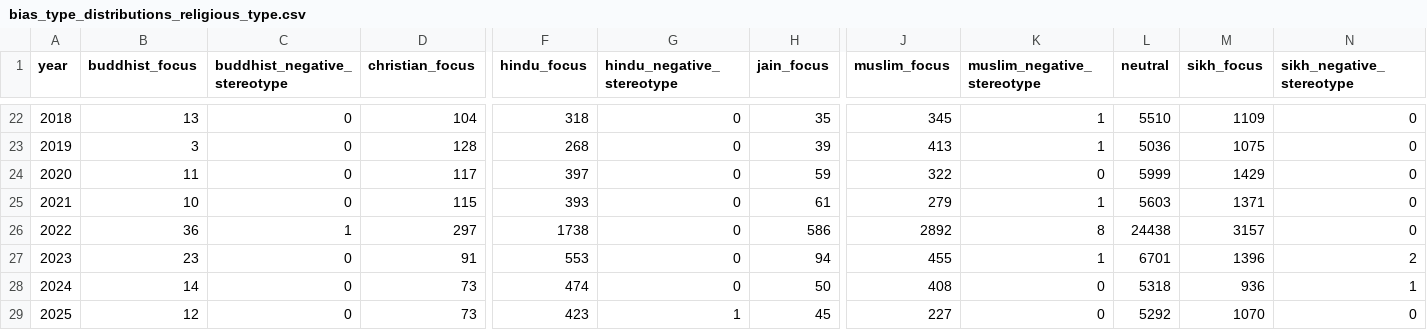
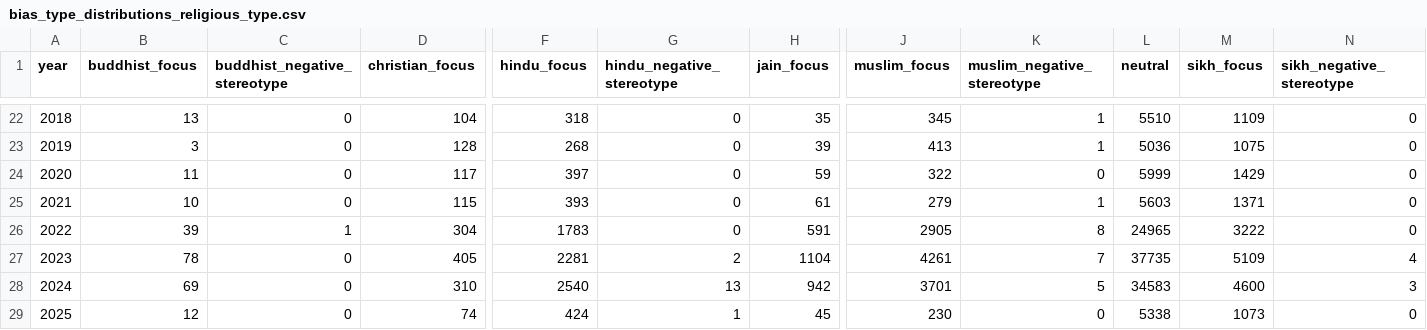
Before and after one commit to iisc-gbsa/bias-detection-in-news-media, a CSV file: visualization/data/aggregated/bias_type_distributions_religious_type.csv, drawn as a sheet; only a part is shown, gaps mark what is left out; the diff names each change by its address in the sheet, - before the commit and + after, or states it on an @@ line.

```diff
--- a/visualization/data/aggregated/bias_type_distributions_religious_type.csv
+++ b/visualization/data/aggregated/bias_type_distributions_religious_type.csv
-B26 (buddhist_focus): 36
+B26 (buddhist_focus): 39
-D26 (christian_focus): 297
+D26 (christian_focus): 304
-F26 (hindu_focus): 1738
+F26 (hindu_focus): 1783
-H26 (jain_focus): 586
+H26 (jain_focus): 591
-J26 (muslim_focus): 2892
+J26 (muslim_focus): 2905
-L26 (neutral): 24438
+L26 (neutral): 24965
-M26 (sikh_focus): 3157
+M26 (sikh_focus): 3222
-B27 (buddhist_focus): 23
+B27 (buddhist_focus): 78
-D27 (christian_focus): 91
+D27 (christian_focus): 405
-F27 (hindu_focus): 553
+F27 (hindu_focus): 2281
-G27 (hindu_negative_stereotype): 0
+G27 (hindu_negative_stereotype): 2
-H27 (jain_focus): 94
+H27 (jain_focus): 1104
-J27 (muslim_focus): 455
+J27 (muslim_focus): 4261
-K27 (muslim_negative_stereotype): 1
+K27 (muslim_negative_stereotype): 7
-L27 (neutral): 6701
+L27 (neutral): 37735
-M27 (sikh_focus): 1396
+M27 (sikh_focus): 5109
-N27 (sikh_negative_stereotype): 2
+N27 (sikh_negative_stereotype): 4
-B28 (buddhist_focus): 14
+B28 (buddhist_focus): 69
-D28 (christian_focus): 73
+D28 (christian_focus): 310
-F28 (hindu_focus): 474
+F28 (hindu_focus): 2540
-G28 (hindu_negative_stereotype): 0
+G28 (hindu_negative_stereotype): 13
-H28 (jain_focus): 50
+H28 (jain_focus): 942
-J28 (muslim_focus): 408
+J28 (muslim_focus): 3701
-K28 (muslim_negative_stereotype): 0
+K28 (muslim_negative_stereotype): 5
-L28 (neutral): 5318
+L28 (neutral): 34583
-M28 (sikh_focus): 936
+M28 (sikh_focus): 4600
-N28 (sikh_negative_stereotype): 1
+N28 (sikh_negative_stereotype): 3
-D29 (christian_focus): 73
+D29 (christian_focus): 74
-F29 (hindu_focus): 423
+F29 (hindu_focus): 424
-J29 (muslim_focus): 227
+J29 (muslim_focus): 230
-L29 (neutral): 5292
+L29 (neutral): 5338
-M29 (sikh_focus): 1070
+M29 (sikh_focus): 1073
```
Also changed, not shown: visualization/data/aggregated/bias_type_distributions_gender_type.csv, visualization/data/aggregated/bias_type_distributions_political_type.csv, 6 other files.
